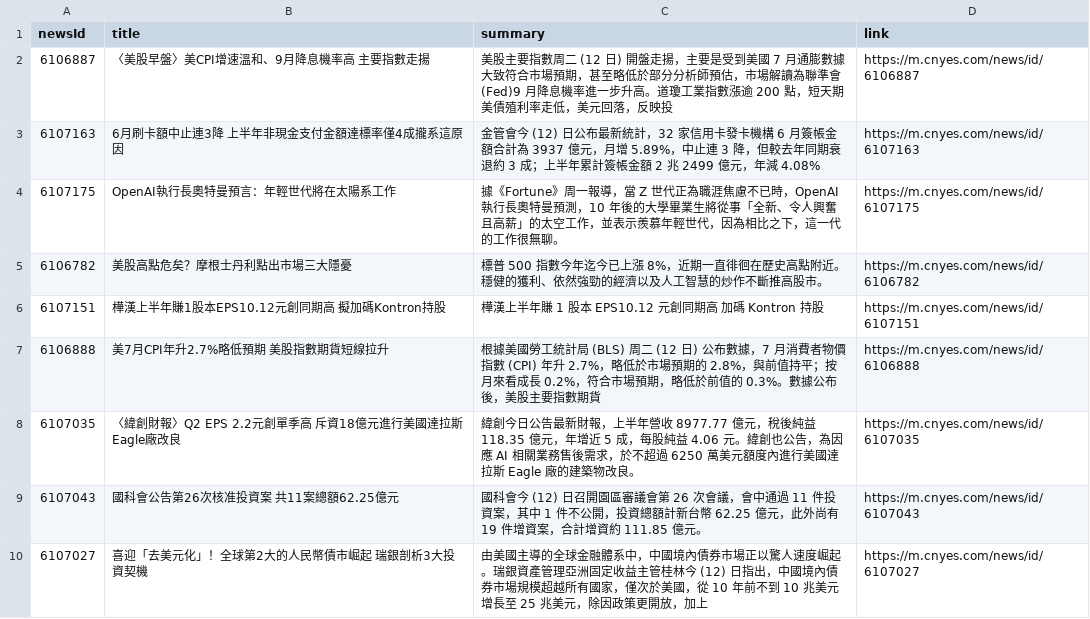
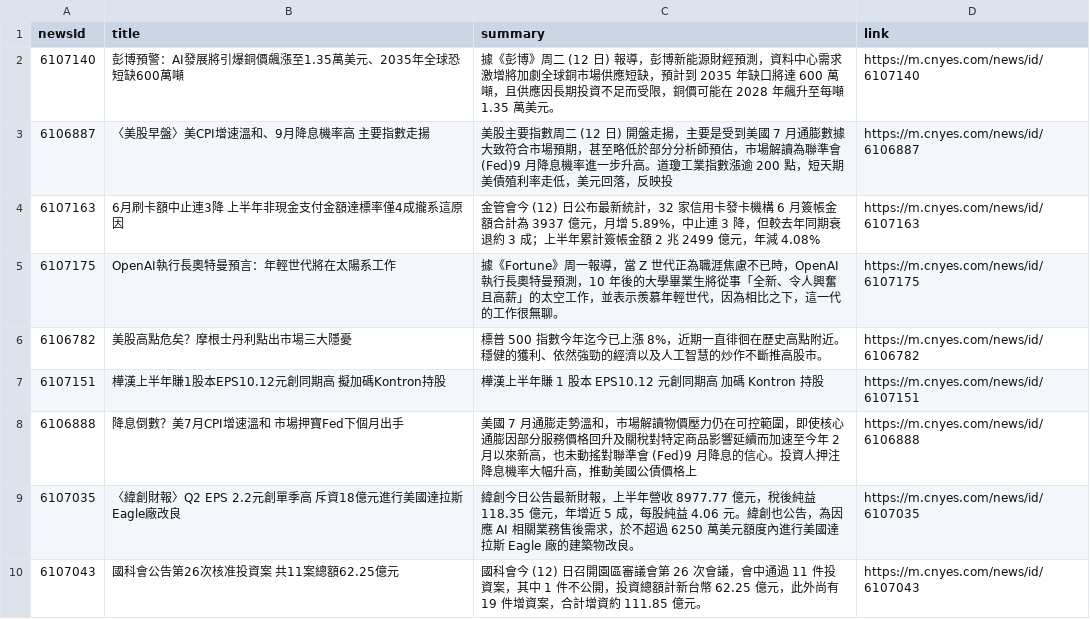
Before and after one commit to MaxDong168/test_github_actions, a CSV file: news.csv, drawn as a sheet; only a part is shown; the shorter side is filled out with more unchanged rows.

Commit message:
更新鉅亨網新聞

```diff
--- a/news.csv
+++ b/news.csv
@@ -1,2 +1,3 @@
 newsId,title,summary,link
+6107140,彭博預警：AI發展將引爆銅價飆漲至1.35萬美元、2035年全球恐短缺600萬噸,據《彭博》周二 (12 日) 報導，彭博新能源財經預測，資料中心需求激增將加劇全球銅市場供應短缺，預計到 2035 年缺口將達 600 萬噸，且供應因長期投資不足而受限，銅價可能在 2028 年飆升至每噸 1.35 萬美元。,https://m.cnyes.com/news/id/6107140
 6106887,〈美股早盤〉美CPI增速溫和、9月降息機率高 主要指數走揚,美股主要指數周二 (12 日) 開盤走揚，主要是受到美國 7 月通膨數據大致符合市場預期，甚至略低於部分分析師預估，市場解讀為聯準會(Fed)9 月降息機率進一步升高。道瓊工業指數漲逾 200 點，短天期美債殖利率走低，美元回落，反映投,https://m.cnyes.com/news/id/6106887
@@ -6,3 +7,3 @@
 6107151,樺漢上半年賺1股本EPS10.12元創同期高 擬加碼Kontron持股,樺漢上半年賺 1 股本 EPS10.12 元創同期高 加碼 Kontron 持股,https://m.cnyes.com/news/id/6107151
-6106888,美7月CPI年升2.7%略低預期 美股指數期貨短線拉升,根據美國勞工統計局 (BLS) 周二 (12 日) 公布數據，7 月消費者物價指數 (CPI) 年升 2.7%，略低於市場預期的 2.8%，與前值持平；按月來看成長 0.2%，符合市場預期，略低於前值的 0.3%。數據公布後，美股主要指數期貨,https://m.cnyes.com/news/id/6106888
+6106888,降息倒數？美7月CPI增速溫和 市場押寶Fed下個月出手,美國 7 月通膨走勢溫和，市場解讀物價壓力仍在可控範圍，即使核心通膨因部分服務價格回升及關稅對特定商品影響延續而加速至今年 2 月以來新高，也未動搖對聯準會 (Fed)9 月降息的信心。投資人押注降息機率大幅升高，推動美國公債價格上,https://m.cnyes.com/news/id/6106888
 6107035,〈緯創財報〉Q2 EPS 2.2元創單季高 斥資18億元進行美國達拉斯Eagle廠改良,緯創今日公告最新財報，上半年營收 8977.77 億元，稅後純益 118.35 億元，年增近 5 成，每股純益 4.06 元。緯創也公告，為因應 AI 相關業務售後需求，於不超過 6250 萬美元額度內進行美國達拉斯 Eagle 廠的建築物改良。 ,https://m.cnyes.com/news/id/6107035
```
